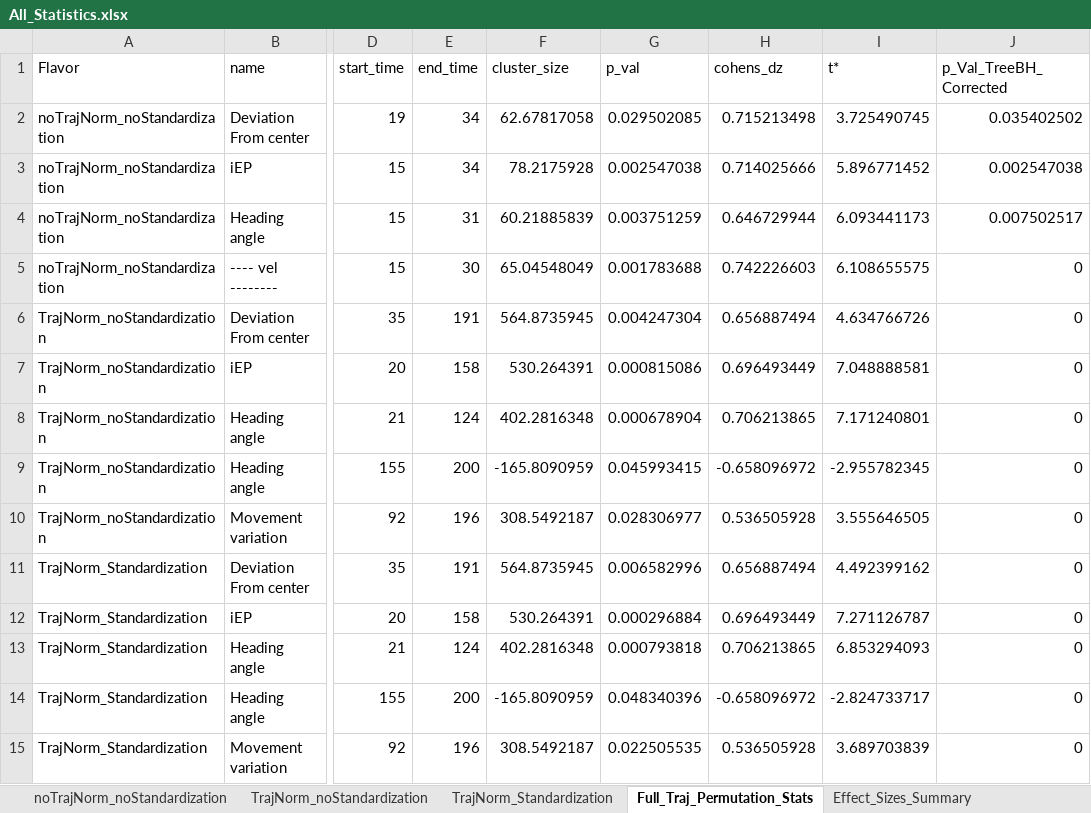
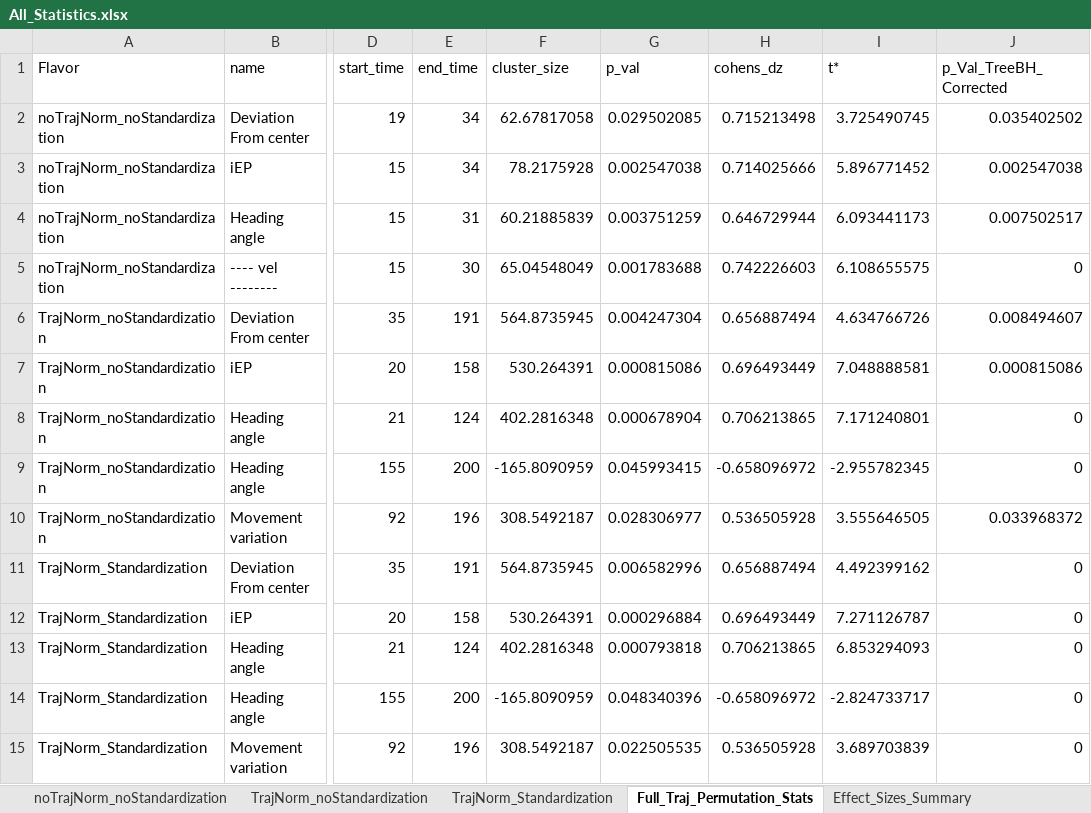
Before and after one commit to urikorisky/subliminal_priming_w_mocap_paper, an Excel workbook: analysis/statistics/All_Statistics.xlsx, sheet Full_Traj_Permutation_Stats, drawn as a sheet; only a part is shown, gaps mark what is left out; values as stored, in another font and other column widths than the file's, no borders; the diff names each change by its address in the sheet, - before the commit and + after, or states it on an @@ line.

Commit message:
feat(stats): implement TreeBH multiple-comparisons suite and chronological analyses
Implement the complete hierarchical multiple-comparisons correction architecture
based on Bogomolov et al. (2021) and the project specification:

- Tree 1 (Main Text Unified Congruency): Prunes invalid spatially-normalized
  heading angle and explicitly highlights post-hoc exploratory leaves (MAD,
  AUC, IEP) with distinct styling and legend.
- Tree S1 (Supplementary Pre-Reg Replication): Preserves the original 2022
  pre-registered tree with un-pruned heading angle clusters.
- Tree S2 (Supplementary Congruency Robustness): Replicates Tree 1 structure
  on within-participant standardized data (Flavor 2).
- Tree 2 (Main Text Relative Sensitivity): Evaluates two-sided bootstrap
  contrasts vs. Keyboard RT (Reach Area confirmatory; MT, Total Dist, Onset,
  COM, Spatial Dev, Spatial Var exploratory).
- Tree SI2 (Supplementary Sensitivity Robustness): Replicates Tree 2
  structure on standardized data (Flavor 2).
- Flavor 3 Chronological Dynamics: Implements Component 4 (two-tier cluster
  detection + Benjamini-Hochberg FDR) and Component 6 (peak cluster sensitivity
  contrasts vs. whole-trial Keyboard RT).
- Display & Export Enhancements: Explicitly displays effective critical alpha
  thresholds on nodes incurring hierarchical penalties, exports vector SVG/PNG/FIG
  to figures/TreeBH/, and writes structured sheets to All_Statistics.xlsx and
  Master_TreeBH_and_Stats_Results.mat.

```diff
--- a/analysis/statistics/All_Statistics.xlsx (sheet Full_Traj_Permutation_Stats)
+++ b/analysis/statistics/All_Statistics.xlsx (sheet Full_Traj_Permutation_Stats)
-J6 (p_Val_TreeBH_Corrected): 0
+J6 (p_Val_TreeBH_Corrected): 0.008494607
-J7 (p_Val_TreeBH_Corrected): 0
+J7 (p_Val_TreeBH_Corrected): 0.000815086
-J10 (p_Val_TreeBH_Corrected): 0
+J10 (p_Val_TreeBH_Corrected): 0.033968372
```
Also changed, not shown: sheet Congruency_Effects_FDR_corr, other sheet tabs, 43 other files.
